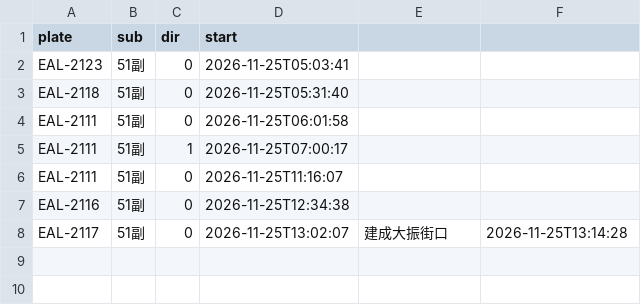
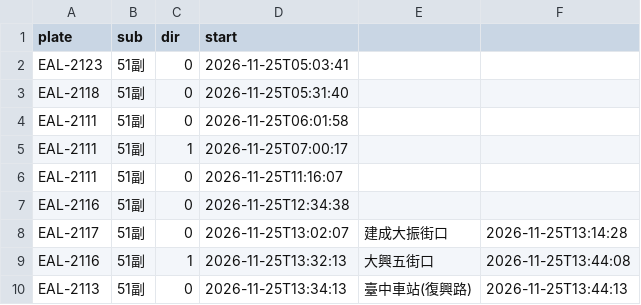
Before and after one commit to andrewwangarchnycu/Schematic-Transit-Taichung, a CSV file: departures/2026-11-25/51副.csv, drawn as a sheet; the diff names each change by its address in the sheet, - before the commit and + after, or states it on an @@ line.

```diff
--- a/departures/2026-11-25/51副.csv
+++ b/departures/2026-11-25/51副.csv
+row 9: EAL-2116 | 51副 | 1 | 2026-11-25T13:32:13 | 大興五街口 | 2026-11-25T13:44:08
+row 10: EAL-2113 | 51副 | 0 | 2026-11-25T13:34:13 | 臺中車站(復興路) | 2026-11-25T13:44:13
```
Also changed, not shown: departures/2026-11-25/19.csv, departures/2026-11-25/23.csv, 3 other files.
